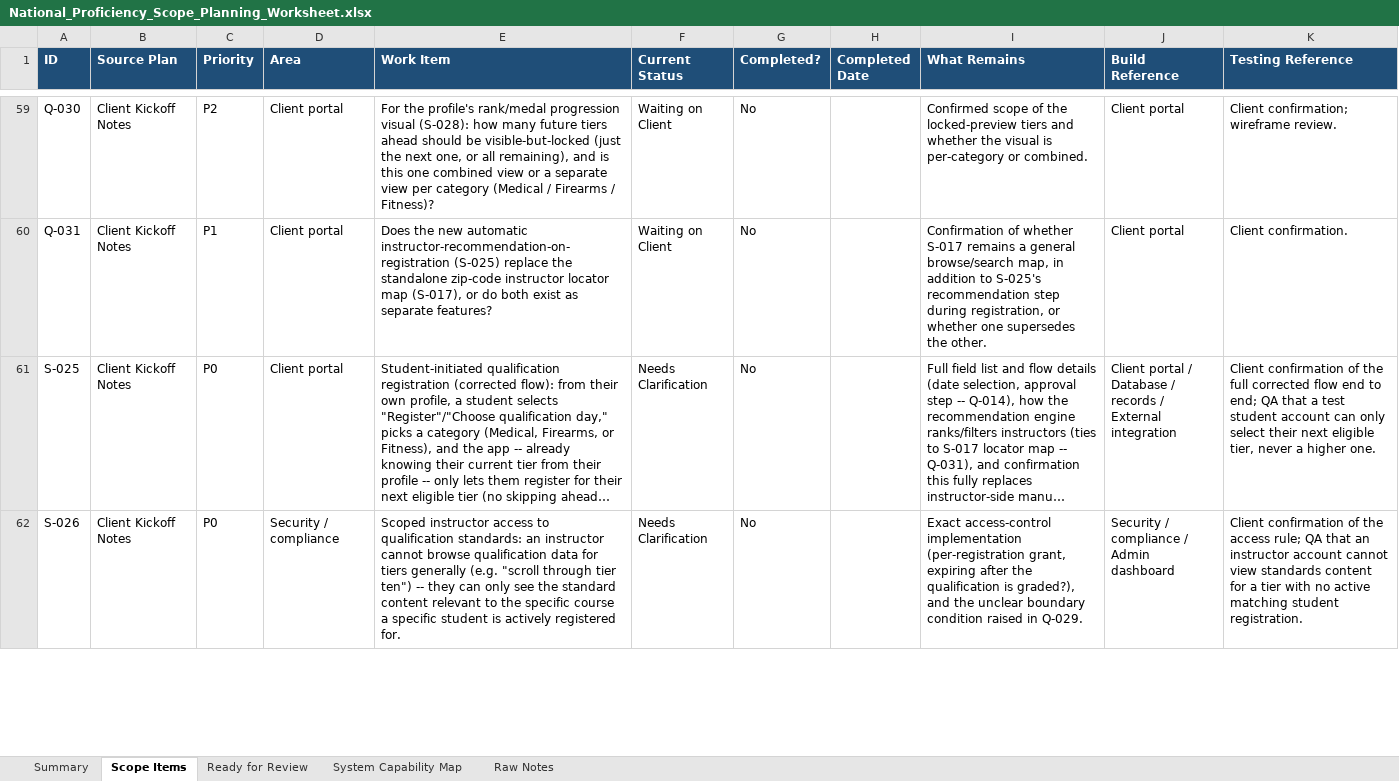
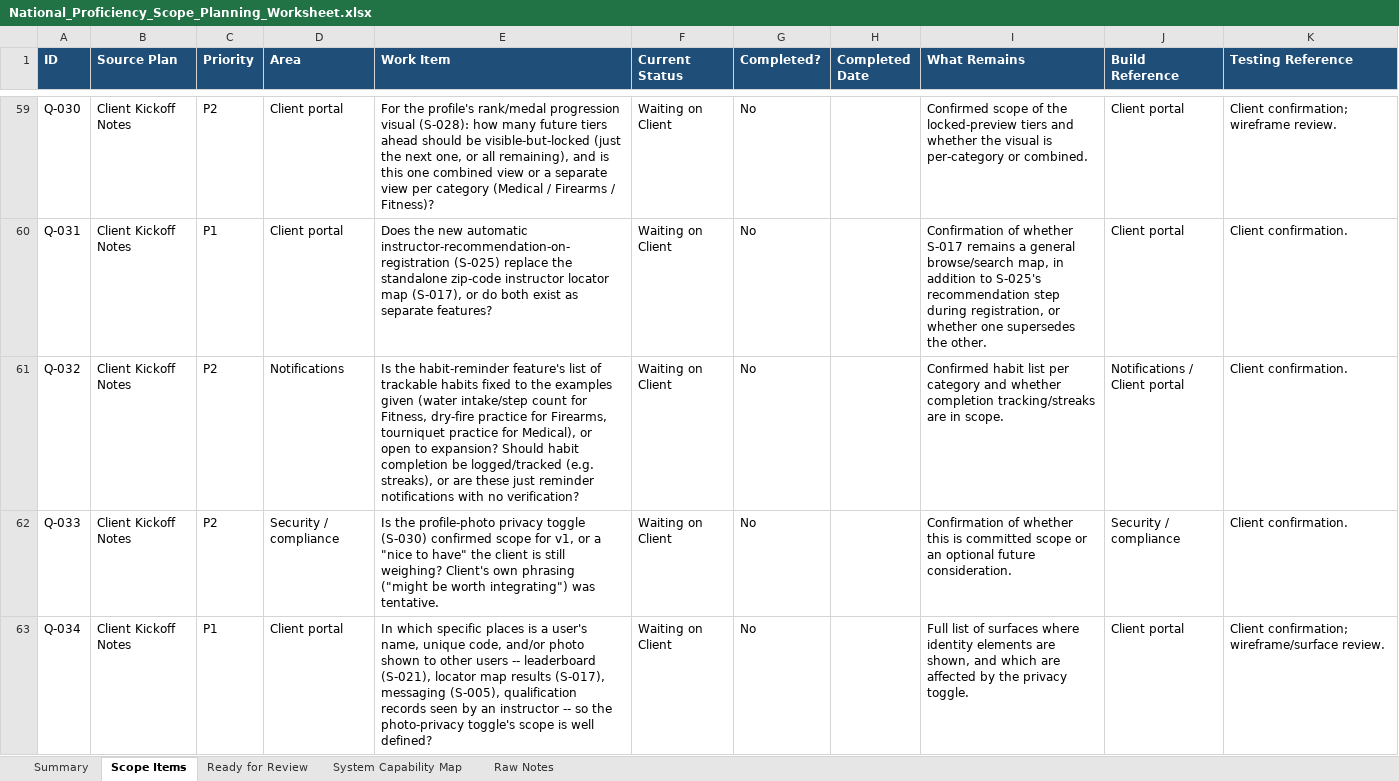
Before and after one commit to RazielCohen/website, an Excel workbook: national-proficiency-scope-planning/National_Proficiency_Scope_Planning_Worksheet.xlsx, sheet Scope Items, drawn as a sheet; only a part is shown, gaps mark what is left out; the shorter side is filled out with more unchanged rows; long unchanged cells end in …; values as stored, in another font and other column widths than the file's, no borders; the diff covers the shown part only; the diff names each change by its address in the sheet, - before the commit and + after, or states it on an @@ line.

```diff
--- a/national-proficiency-scope-planning/National_Proficiency_Scope_Planning_Worksheet.xlsx (sheet Scope Items)
+++ b/national-proficiency-scope-planning/National_Proficiency_Scope_Planning_Worksheet.xlsx (sheet Scope Items)
+row 61: Q-032 | Client Kickoff Notes | P2 | Notifications | Is the habit-reminder feature's list of trackable habits fixed to the examples given (water intake/step count for Fitness, dry-fire practice for Firearms, tourniquet practice for Medical), or open to expansion? Should habit completion be logged/tracked (e.g. streaks), or are these just reminder notifications with no verification? | Waiting on Client | No |  | Confirmed habit list per category and whether completion tracking/streaks are in scope. | Notifications / Client portal | Client confirmation.
+row 62: Q-033 | Client Kickoff Notes | P2 | Security / compliance | Is the profile-photo privacy toggle (S-030) confirmed scope for v1, or a "nice to have" the client is still weighing? Client's own phrasing ("might be worth integrating") was tentative. | Waiting on Client | No |  | Confirmation of whether this is committed scope or an optional future consideration. | Security / compliance | Client confirmation.
+row 63: Q-034 | Client Kickoff Notes | P1 | Client portal | In which specific places is a user's name, unique code, and/or photo shown to other users -- leaderboard (S-021), locator map results (S-017), messaging (S-005), qualification records seen by an instructor -- so the photo-privacy toggle's scope is well defined? | Waiting on Client | No |  | Full list of surfaces where identity elements are shown, and which are affected by the privacy toggle. | Client portal | Client confirmation; wireframe/surface review.
```
Also changed, not shown: 2 added rows and 1 edited cell elsewhere in this sheet, sheet System Capability Map, sheet Raw Notes, sheet Summary, 7 other files.
